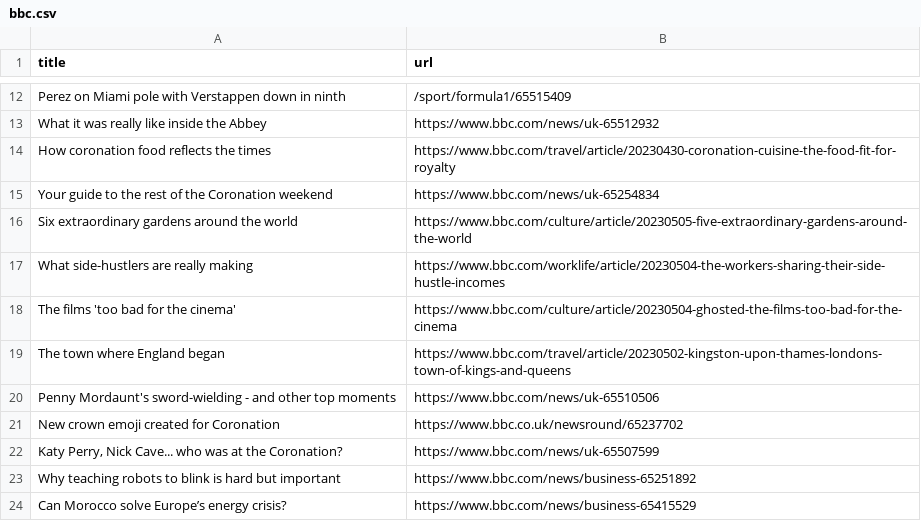
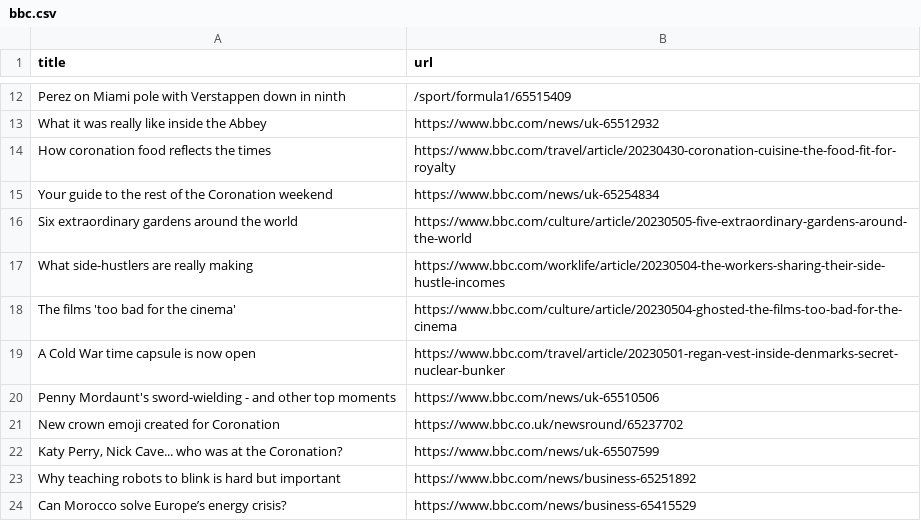
Before and after one commit to Danihisp/automatic-scraper-bbc-main, a CSV file: bbc.csv, drawn as a sheet; only a part is shown, gaps mark what is left out.

```diff
--- a/bbc.csv
+++ b/bbc.csv
@@ -18,3 +18,3 @@ What side-hustlers are really making,https://www.bbc.com/worklife/article/202305
 The films 'too bad for the cinema',https://www.bbc.com/culture/article/20230504-ghosted-the-films-too-bad-for-the-cinema
-The town where England began,https://www.bbc.com/travel/article/20230502-kingston-upon-thames-londons-town-of-kings-and-queens
+A Cold War time capsule is now open,https://www.bbc.com/travel/article/20230501-regan-vest-inside-denmarks-secret-nuclear-bunker
 Penny Mordaunt's sword-wielding - and other top moments,https://www.bbc.com/news/uk-65510506
```
